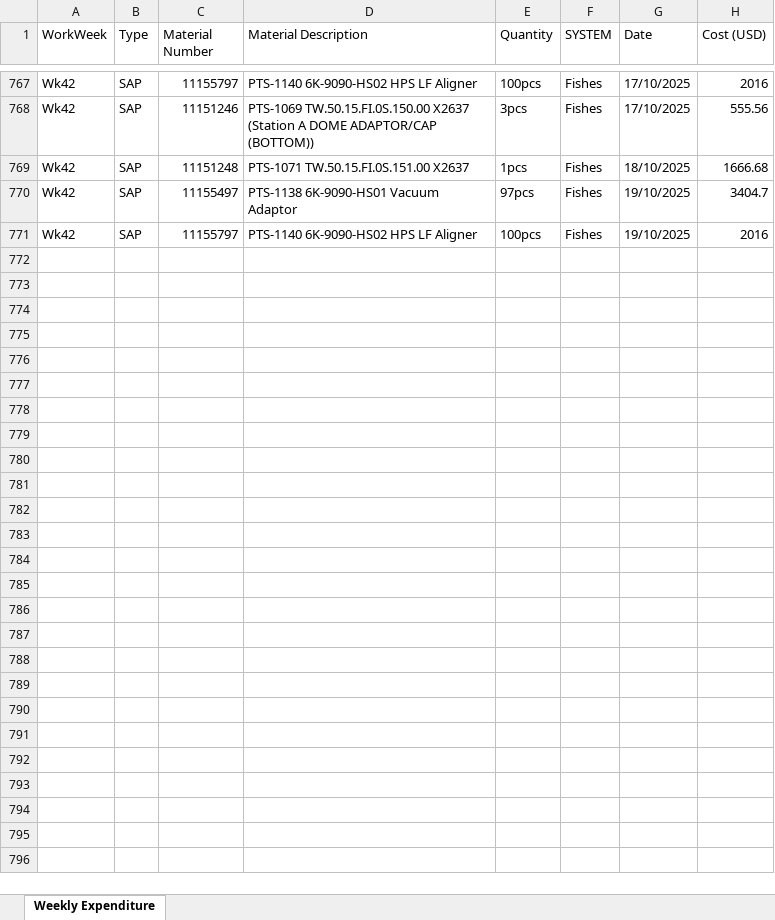
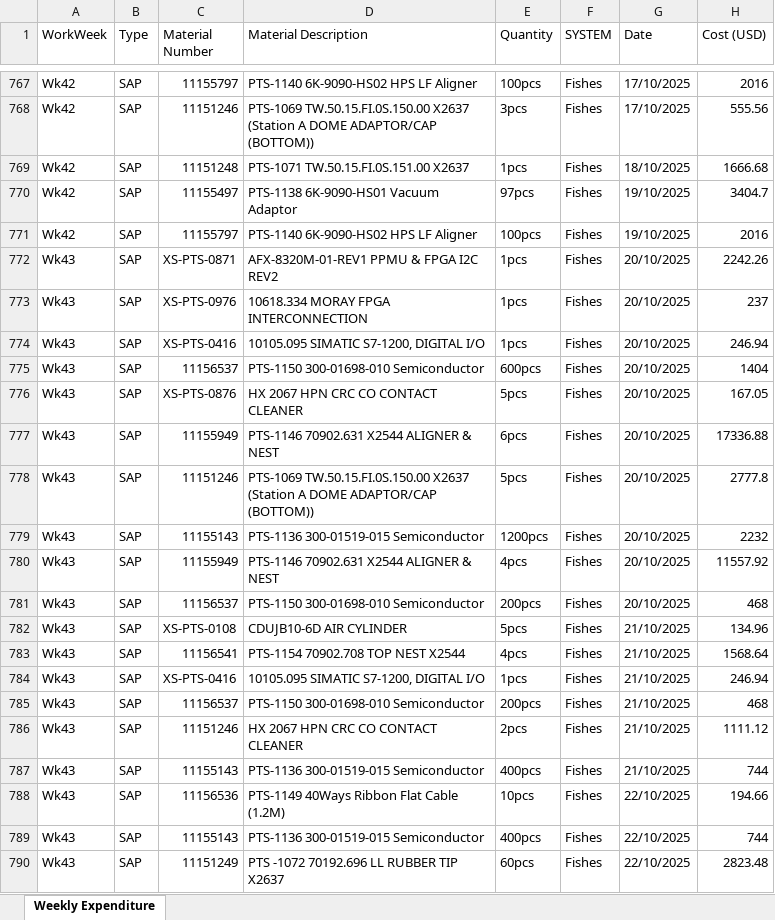
Before and after one commit to azhararkam/weekly-dashboard, an Excel workbook: Weekly Expenditure.xlsx, sheet Weekly Expenditure, drawn as a sheet; only a part is shown, gaps mark what is left out; values as stored, in another font and other column widths than the file's, no cell formats; the diff covers the shown part only; the diff names each change by its address in the sheet, - before the commit and + after, or states it on an @@ line.

Commit message:
≡ƒôè Weekly data update

```diff
--- a/Weekly Expenditure.xlsx (sheet Weekly Expenditure)
+++ b/Weekly Expenditure.xlsx (sheet Weekly Expenditure)
+row 772: Wk43 | SAP | XS-PTS-0871 | AFX-8320M-01-REV1 PPMU & FPGA I2C REV2 | 1pcs | Fishes | 20/10/2025 | 2242.26
+row 773: Wk43 | SAP | XS-PTS-0976 | 10618.334 MORAY FPGA INTERCONNECTION | 1pcs | Fishes | 20/10/2025 | 237
+row 774: Wk43 | SAP | XS-PTS-0416 | 10105.095 SIMATIC S7-1200, DIGITAL I/O | 1pcs | Fishes | 20/10/2025 | 246.94
+row 775: Wk43 | SAP | 11156537 | PTS-1150 300-01698-010 Semiconductor | 600pcs | Fishes | 20/10/2025 | 1404
+row 776: Wk43 | SAP | XS-PTS-0876 | HX 2067 HPN CRC CO CONTACT CLEANER | 5pcs | Fishes | 20/10/2025 | 167.05
+row 777: Wk43 | SAP | 11155949 | PTS-1146 70902.631 X2544 ALIGNER & NEST | 6pcs | Fishes | 20/10/2025 | 17336.88
+row 778: Wk43 | SAP | 11151246 | PTS-1069 TW.50.15.FI.0S.150.00 X2637 (Station A DOME ADAPTOR/CAP (BOTTOM)) | 5pcs | Fishes | 20/10/2025 | 2777.8
+row 779: Wk43 | SAP | 11155143 | PTS-1136 300-01519-015 Semiconductor | 1200pcs | Fishes | 20/10/2025 | 2232
+row 780: Wk43 | SAP | 11155949 | PTS-1146 70902.631 X2544 ALIGNER & NEST | 4pcs | Fishes | 20/10/2025 | 11557.92
+row 781: Wk43 | SAP | 11156537 | PTS-1150 300-01698-010 Semiconductor | 200pcs | Fishes | 20/10/2025 | 468
+row 782: Wk43 | SAP | XS-PTS-0108 | CDUJB10-6D AIR CYLINDER | 5pcs | Fishes | 21/10/2025 | 134.96
+row 783: Wk43 | SAP | 11156541 | PTS-1154 70902.708 TOP NEST X2544 | 4pcs | Fishes | 21/10/2025 | 1568.64
+row 784: Wk43 | SAP | XS-PTS-0416 | 10105.095 SIMATIC S7-1200, DIGITAL I/O | 1pcs | Fishes | 21/10/2025 | 246.94
+row 785: Wk43 | SAP | 11156537 | PTS-1150 300-01698-010 Semiconductor | 200pcs | Fishes | 21/10/2025 | 468
+row 786: Wk43 | SAP | 11151246 | HX 2067 HPN CRC CO CONTACT CLEANER | 2pcs | Fishes | 21/10/2025 | 1111.12
+row 787: Wk43 | SAP | 11155143 | PTS-1136 300-01519-015 Semiconductor | 400pcs | Fishes | 21/10/2025 | 744
+row 788: Wk43 | SAP | 11156536 | PTS-1149 40Ways Ribbon Flat Cable (1.2M) | 10pcs | Fishes | 22/10/2025 | 194.66
+row 789: Wk43 | SAP | 11155143 | PTS-1136 300-01519-015 Semiconductor | 400pcs | Fishes | 22/10/2025 | 744
+row 790: Wk43 | SAP | 11151249 | PTS -1072 70192.696 LL RUBBER TIP X2637 | 60pcs | Fishes | 22/10/2025 | 2823.48
```
Also changed, not shown: 24 added rows elsewhere in this sheet, cell formats.
